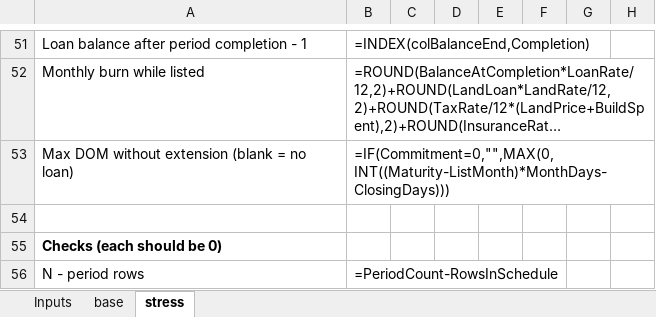
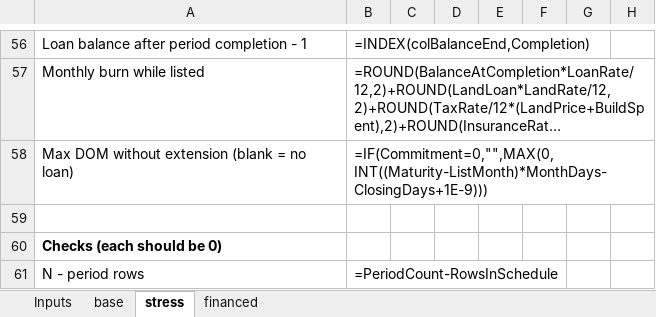
Before and after one commit to jgoldfish23/spec-studio, an Excel workbook: docs/golden-deal.xlsx, sheet stress, drawn as a sheet; only a part is shown, gaps mark what is left out; long unchanged cells end in …; values as stored, in another font and other column widths than the file's, no borders; formulas without a stored value are shown as written; addresses are those after the commit; the diff covers the shown part only; the diff names each change by its address in the sheet, - before the commit and + after, or states it on an @@ line.

```diff
--- a/docs/golden-deal.xlsx (sheet stress)
+++ b/docs/golden-deal.xlsx (sheet stress)
+sheet tab: financed
-B58: =IF(Commitment=0,"",MAX(0,INT((Maturity-ListMonth)*MonthDays-ClosingDays)))
+B58: =IF(Commitment=0,"",MAX(0,INT((Maturity-ListMonth)*MonthDays-ClosingDays+1E-9)))
```
Also changed, not shown: 12 added rows, 7 removed rows and 52 edited cells elsewhere in this sheet, sheet base, sheet Inputs, 8 other files.
